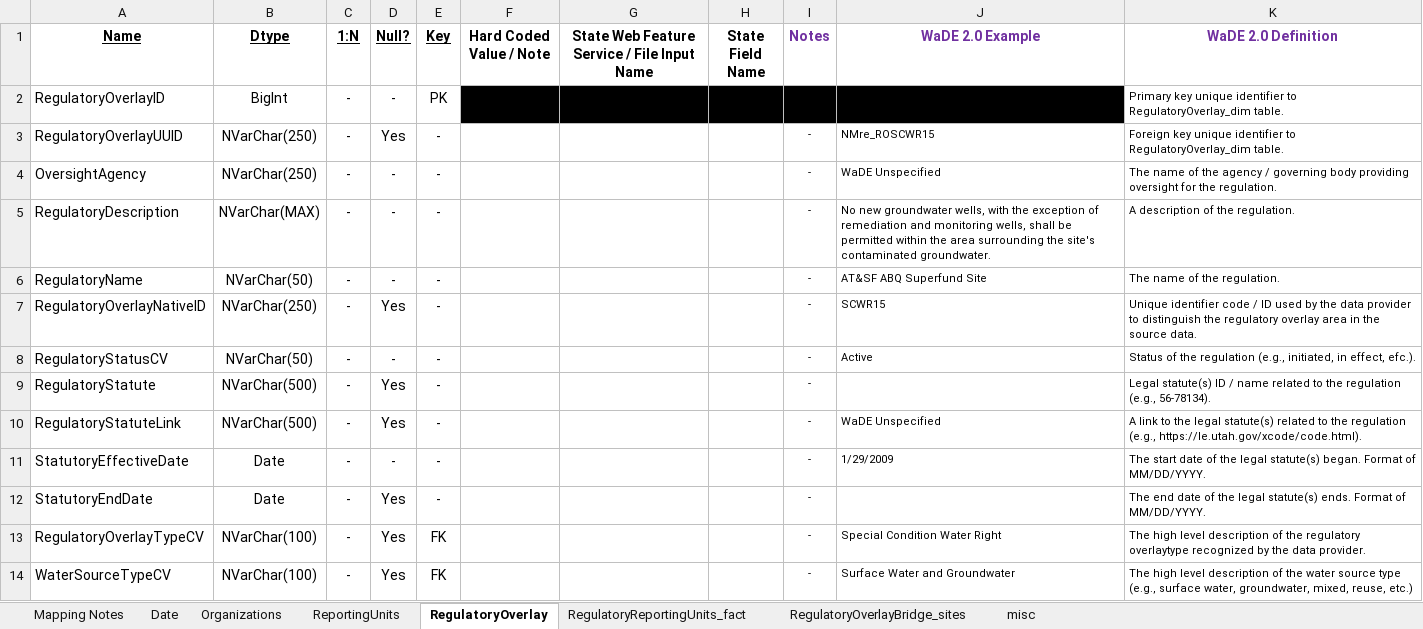
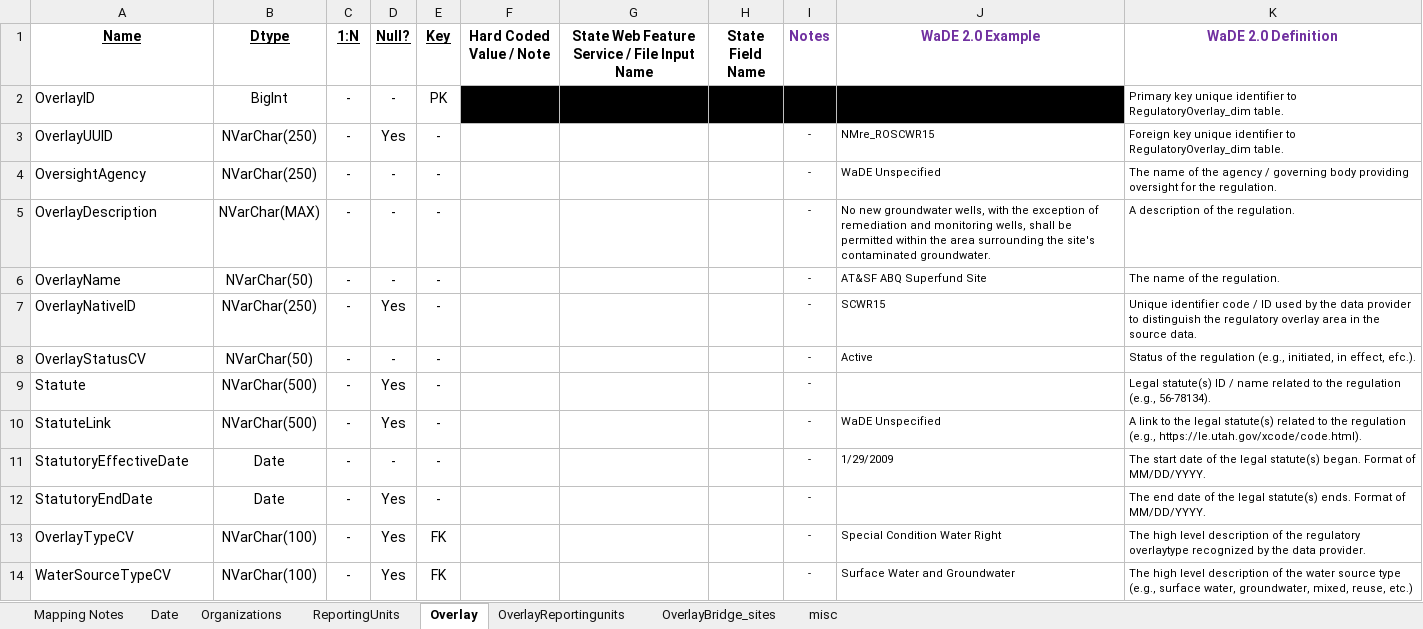
Before and after one commit to WSWCWaterDataExchange/MappingStatesDataToWaDE2.0, an Excel workbook: 2_CodeMappingTemplates/Overlays/XXov_Overlay Schema Mapping to WaDE.xlsx, sheet Overlay, drawn as a sheet; values as stored, in another font and other column widths than the file's, no borders; the diff names each change by its address in the sheet, - before the commit and + after, or states it on an @@ line.

Commit message:
2_codeMappingTemplates update
- tried to update each template to follow WaDE data topics of water right, water use, and water supply
- updated a few scripts to be more efficient and speedier at mapping.

```diff
--- a/2_CodeMappingTemplates/Overlays/XXov_Overlay Schema Mapping to WaDE.xlsx (sheet Overlay)
+++ b/2_CodeMappingTemplates/Overlays/XXov_Overlay Schema Mapping to WaDE.xlsx (sheet Overlay)
-sheet tab: RegulatoryOverlay
+sheet tab: Overlay
-sheet tab: RegulatoryReportingUnits_fact
+sheet tab: OverlayReportingunits
-sheet tab: RegulatoryOverlayBridge_sites
+sheet tab: OverlayBridge_sites
-A2 (Name): RegulatoryOverlayID
+A2 (Name): OverlayID
-A3 (Name): RegulatoryOverlayUUID
+A3 (Name): OverlayUUID
-A5 (Name): RegulatoryDescription
+A5 (Name): OverlayDescription
-A6 (Name): RegulatoryName
+A6 (Name): OverlayName
-A7 (Name): RegulatoryOverlayNativeID
+A7 (Name): OverlayNativeID
-A8 (Name): RegulatoryStatusCV
+A8 (Name): OverlayStatusCV
-A9 (Name): RegulatoryStatute
+A9 (Name): Statute
-A10 (Name): RegulatoryStatuteLink
+A10 (Name): StatuteLink
-A13 (Name): RegulatoryOverlayTypeCV
+A13 (Name): OverlayTypeCV
```
Also changed, not shown: sheet OverlayBridge_sites, sheet OverlayReportingunits, 52 other files.
